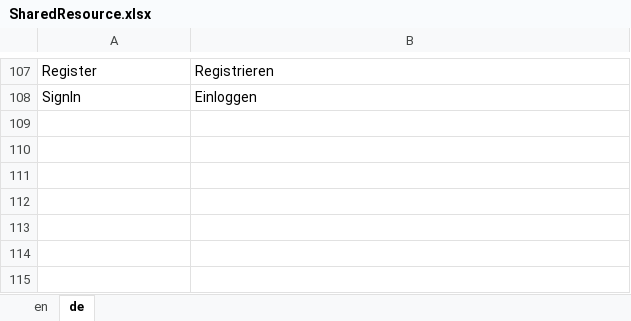
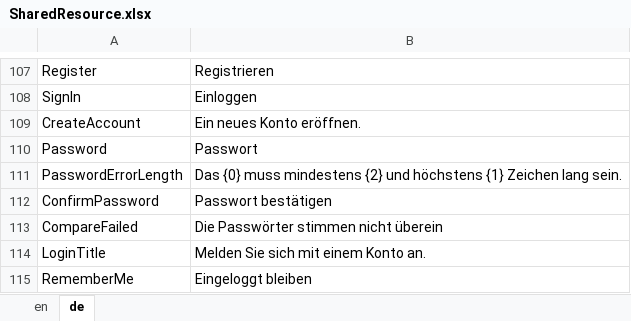
Before and after one commit to theodoracatos/vitae, an Excel workbook: Vitae/Library/Resources/SharedResource.xlsx, sheet de, drawn as a sheet; only a part is shown, gaps mark what is left out; values as stored, in another font and other column widths than the file's, no borders; the diff names each change by its address in the sheet, - before the commit and + after, or states it on an @@ line.

Commit message:
Pretty checkbox library added

```diff
--- a/Vitae/Library/Resources/SharedResource.xlsx (sheet de)
+++ b/Vitae/Library/Resources/SharedResource.xlsx (sheet de)
+row 109: CreateAccount | Ein neues Konto eröffnen.
+row 110: Password | Passwort
+row 111: PasswordErrorLength | Das {0} muss mindestens {2} und höchstens {1} Zeichen lang sein.
+row 112: ConfirmPassword | Passwort bestätigen
+row 113: CompareFailed | Die Passwörter stimmen nicht überein
+row 114: LoginTitle | Melden Sie sich mit einem Konto an.
+row 115: RememberMe | Eingeloggt bleiben
```
Also changed, not shown: sheet en, 52 other files.
